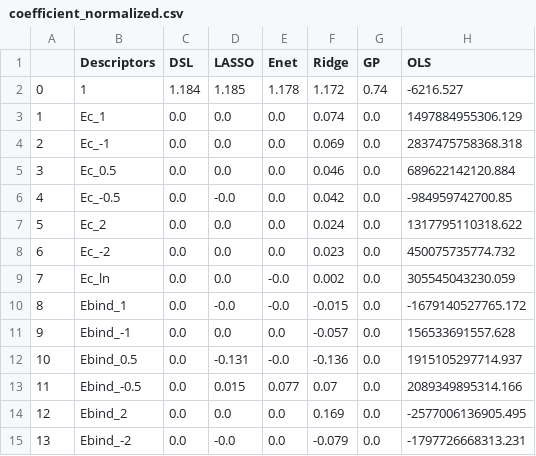
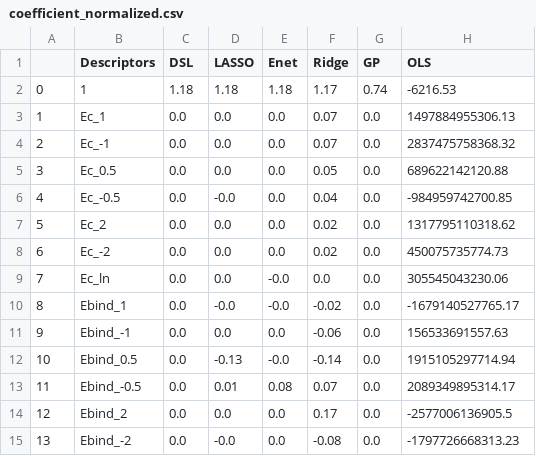
Before and after one commit to VlachosGroup/SAC-Scaling-Laws, a CSV file: ml_models/coefficient_normalized.csv, drawn as a sheet; only a part is shown; the diff covers the shown part only.

```diff
--- a/ml_models/coefficient_normalized.csv
+++ b/ml_models/coefficient_normalized.csv
@@ -1,15 +1,15 @@
 ,Descriptors,DSL,LASSO,Enet,Ridge,GP,OLS
-0,1,1.184,1.185,1.178,1.172,0.74,-6216.527
-1,Ec_1,0.0,0.0,0.0,0.074,0.0,1497884955306.129
-2,Ec_-1,0.0,0.0,0.0,0.069,0.0,2837475758368.318
-3,Ec_0.5,0.0,0.0,0.0,0.046,0.0,689622142120.884
-4,Ec_-0.5,0.0,-0.0,0.0,0.042,0.0,-984959742700.85
-5,Ec_2,0.0,0.0,0.0,0.024,0.0,1317795110318.622
-6,Ec_-2,0.0,0.0,0.0,0.023,0.0,450075735774.732
-7,Ec_ln,0.0,0.0,-0.0,0.002,0.0,305545043230.059
-8,Ebind_1,0.0,-0.0,-0.0,-0.015,0.0,-1679140527765.172
-9,Ebind_-1,0.0,0.0,0.0,-0.057,0.0,156533691557.628
-10,Ebind_0.5,0.0,-0.131,-0.0,-0.136,0.0,1915105297714.937
-11,Ebind_-0.5,0.0,0.015,0.077,0.07,0.0,2089349895314.166
-12,Ebind_2,0.0,0.0,0.0,0.169,0.0,-2577006136905.495
-13,Ebind_-2,0.0,-0.0,0.0,-0.079,0.0,-1797726668313.231
+0,1,1.18,1.18,1.18,1.17,0.74,-6216.53
+1,Ec_1,0.0,0.0,0.0,0.07,0.0,1497884955306.13
+2,Ec_-1,0.0,0.0,0.0,0.07,0.0,2837475758368.32
+3,Ec_0.5,0.0,0.0,0.0,0.05,0.0,689622142120.88
+4,Ec_-0.5,0.0,-0.0,0.0,0.04,0.0,-984959742700.85
+5,Ec_2,0.0,0.0,0.0,0.02,0.0,1317795110318.62
+6,Ec_-2,0.0,0.0,0.0,0.02,0.0,450075735774.73
+7,Ec_ln,0.0,0.0,-0.0,0.0,0.0,305545043230.06
+8,Ebind_1,0.0,-0.0,-0.0,-0.02,0.0,-1679140527765.17
+9,Ebind_-1,0.0,0.0,0.0,-0.06,0.0,156533691557.63
+10,Ebind_0.5,0.0,-0.13,-0.0,-0.14,0.0,1915105297714.94
+11,Ebind_-0.5,0.0,0.01,0.08,0.07,0.0,2089349895314.17
+12,Ebind_2,0.0,0.0,0.0,0.17,0.0,-2577006136905.5
+13,Ebind_-2,0.0,-0.0,0.0,-0.08,0.0,-1797726668313.23
```
Also changed, not shown: 147 edited cells elsewhere in this file, ml_models/coefficient_unnormalized.csv, 10 other files.
